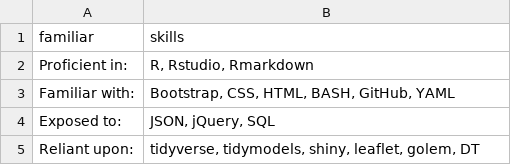
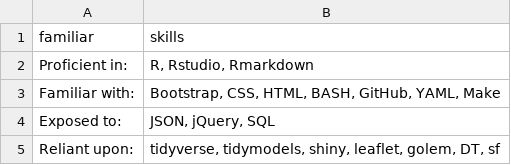
Before and after one commit to RobWiederstein/cv, a CSV file: data/skills.csv, drawn as a sheet.

```diff
--- a/data/skills.csv
+++ b/data/skills.csv
@@ -2,4 +2,4 @@ familiar,skills
 Proficient in:,"R, Rstudio, Rmarkdown"
-Familiar with:,"Bootstrap, CSS, HTML, BASH, GitHub, YAML"
+Familiar with:,"Bootstrap, CSS, HTML, BASH, GitHub, YAML, Make"
 Exposed to:,"JSON, jQuery, SQL"
-Reliant upon:,"tidyverse, tidymodels, shiny, leaflet, golem, DT"
+Reliant upon:,"tidyverse, tidymodels, shiny, leaflet, golem, DT, sf"
```
Also changed, not shown: data/jobs.csv, 5 other files.
